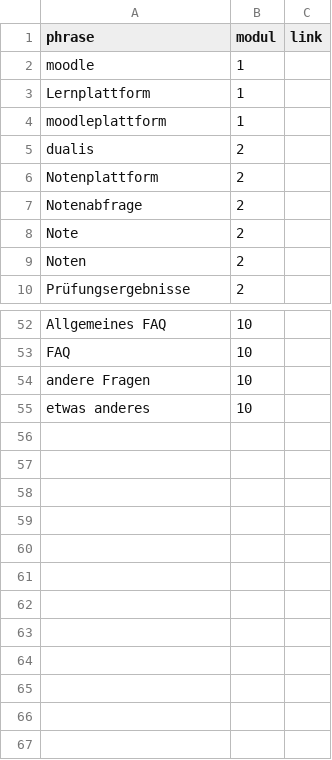
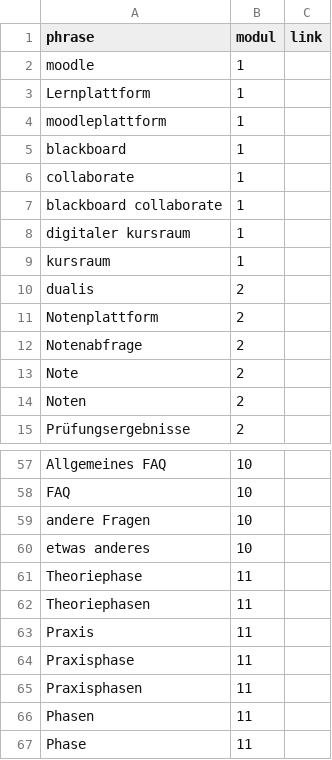
Before and after one commit to MoritzMueller2508/GILBERT, a CSV file: Gilbert_Wortschatz.csv, drawn as a sheet; only a part is shown, gaps mark what is left out.

Commit message:
Added functionality
- F-INPUT-30 : Blackboard as Keyword for MoodleModul
- F-INPUT-30 : Praxisphase, Theoriephase for new Praxismodul
  - User can ask for phases for specific year and course (currently only Informatik 2018, 2019, 2020)
- F-INFO-10 : Output of GILBERTHilfeModul is now printed on startup. Additionally some more user interaction to make GILBERT friendlier:
  - "Wie kann ich dir helfen" on start after explanation
  - Good bye on ending
- F-UI-10 : GILBERT can open a link in the default browser if the user accepts

```diff
--- a/Gilbert_Wortschatz.csv
+++ b/Gilbert_Wortschatz.csv
@@ -4,2 +4,7 @@ Lernplattform;1;
 moodleplattform;1;
+blackboard;1;
+collaborate;1;
+blackboard collaborate;1;
+digitaler kursraum;1;
+kursraum;1;
 dualis;2;
@@ -55 +60,8 @@ andere Fragen;10;
 etwas anderes;10;
+Theoriephase;11;
+Theoriephasen;11;
+Praxis;11;
+Praxisphase;11;
+Praxisphasen;11;
+Phasen;11;
+Phase;11;
```
Also changed, not shown: Kurszuweisungen.csv, 7 other files.
